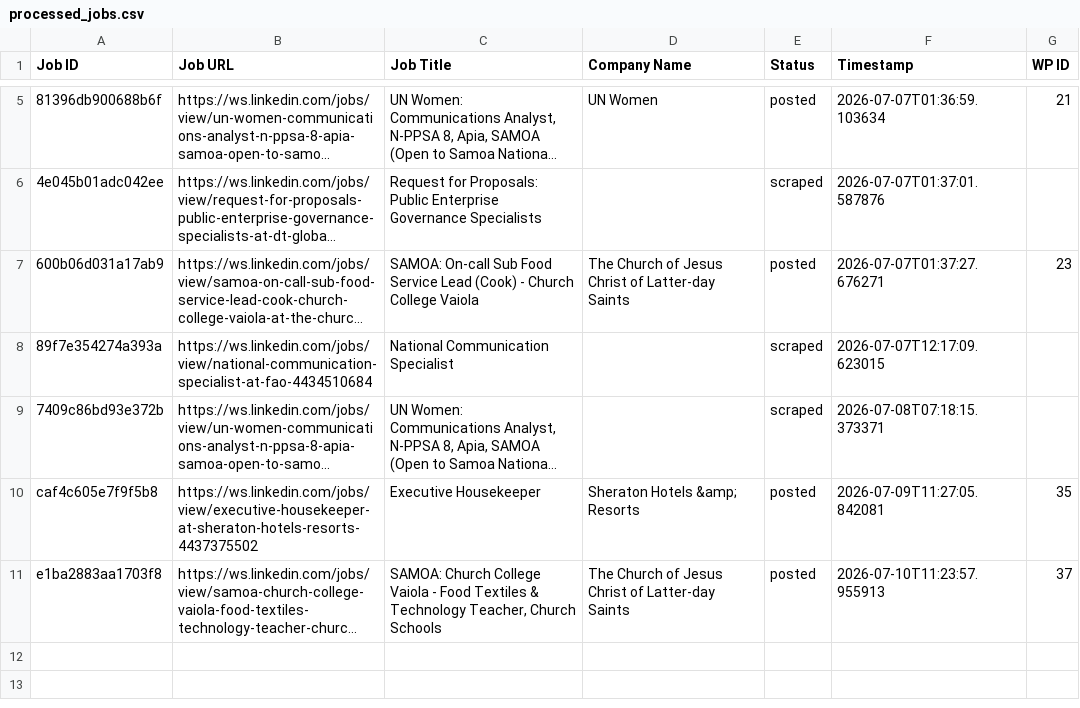
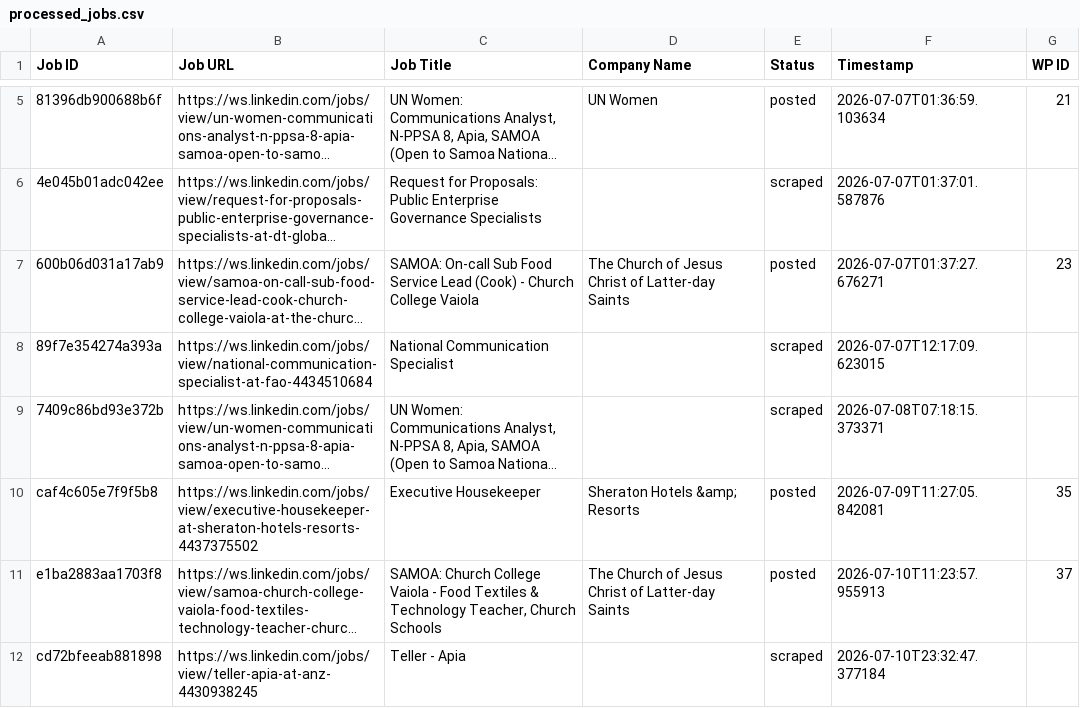
Before and after one commit to innovationinc2000/ws, a CSV file: processed_jobs.csv, drawn as a sheet; only a part is shown, gaps mark what is left out; long unchanged cells end in …; the diff names each change by its address in the sheet, - before the commit and + after, or states it on an @@ line.

```diff
--- a/processed_jobs.csv
+++ b/processed_jobs.csv
+row 12: cd72bfeeab881898 | https://ws.linkedin.com/jobs/view/teller-apia-at-anz-4430938245 | Teller - Apia |  | scraped | 2026-07-10T23:32:47.377184
```
